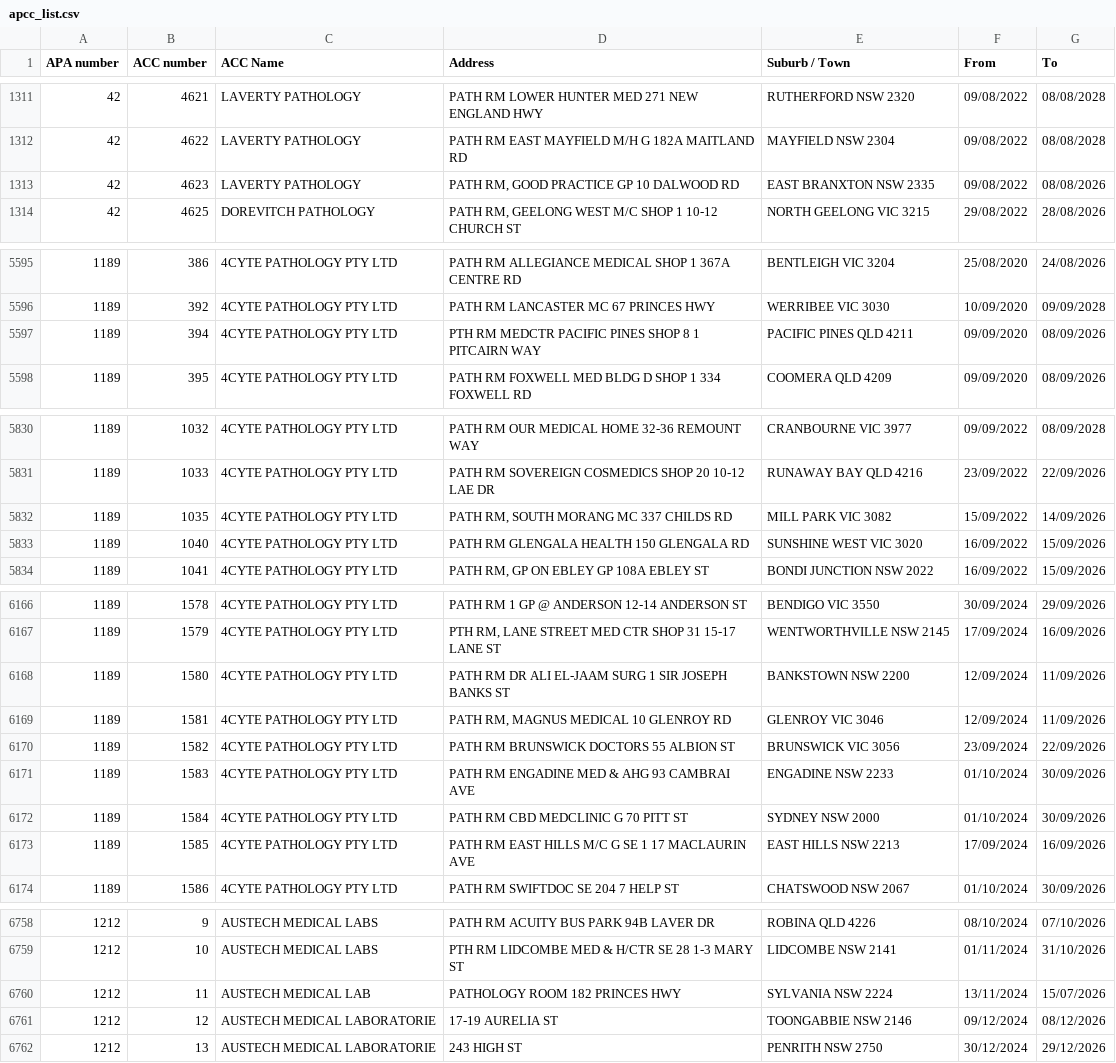
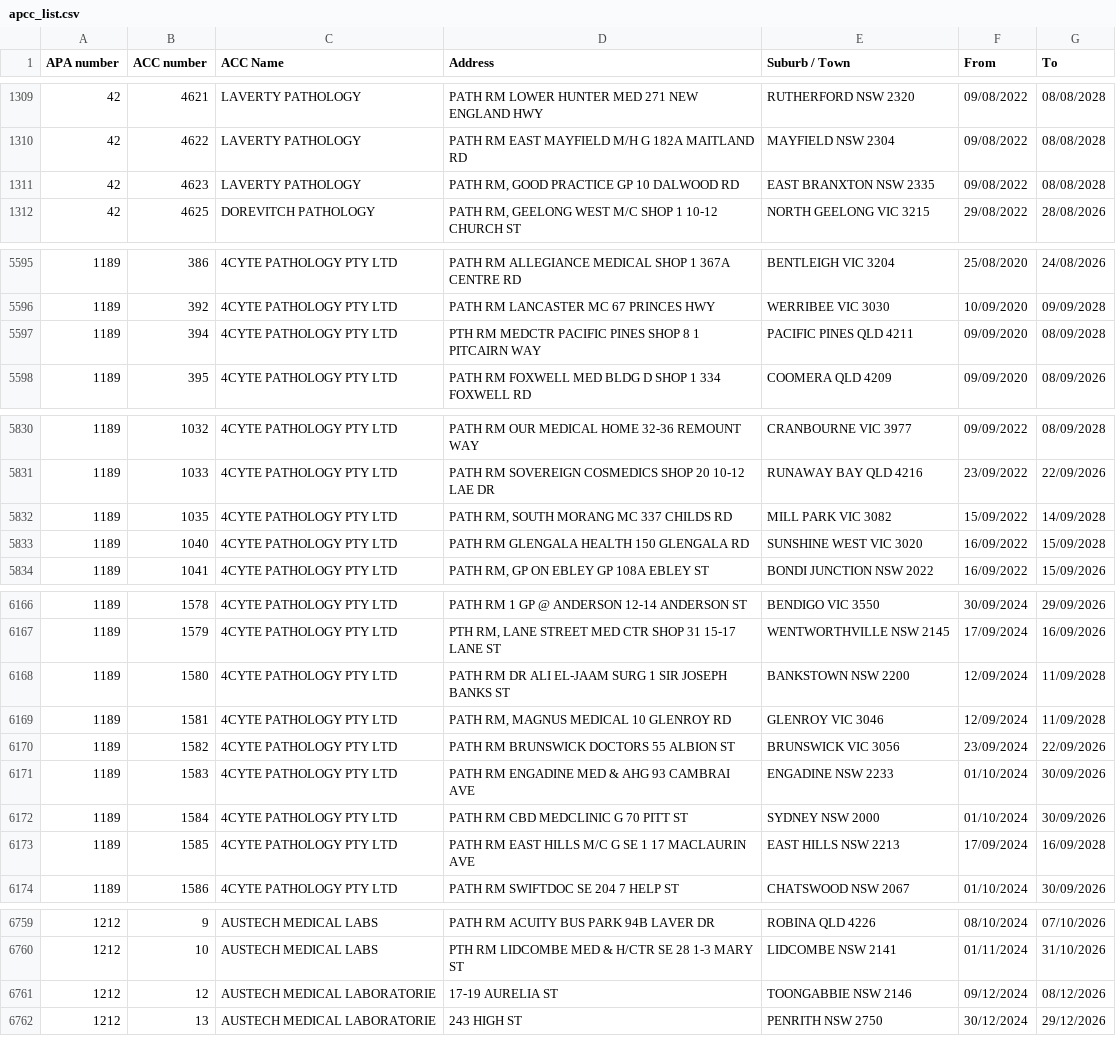
Before and after one commit to nwbort/apcc, a CSV file: apcc_list.csv, drawn as a sheet; only a part is shown, gaps mark what is left out; the diff covers the shown part only.

```diff
--- a/apcc_list.csv
+++ b/apcc_list.csv
@@ -1312,3 +1310,3 @@ APA number,ACC number,ACC Name,Address,Suburb / Town,From,To
 42,4622,LAVERTY PATHOLOGY,PATH RM EAST MAYFIELD M/H G 182A MAITLAND RD,MAYFIELD NSW 2304,09/08/2022,08/08/2028
-42,4623,LAVERTY PATHOLOGY,"PATH RM, GOOD PRACTICE GP 10 DALWOOD RD",EAST BRANXTON NSW 2335,09/08/2022,08/08/2026
+42,4623,LAVERTY PATHOLOGY,"PATH RM, GOOD PRACTICE GP 10 DALWOOD RD",EAST BRANXTON NSW 2335,09/08/2022,08/08/2028
 42,4625,DOREVITCH PATHOLOGY,"PATH RM, GEELONG WEST M/C SHOP 1 10-12 CHURCH ST",NORTH GEELONG VIC 3215,29/08/2022,28/08/2026
@@ -5596,3 +5596,3 @@ APA number,ACC number,ACC Name,Address,Suburb / Town,From,To
 1189,392,4CYTE PATHOLOGY PTY LTD,PATH RM LANCASTER MC 67 PRINCES HWY,WERRIBEE VIC 3030,10/09/2020,09/09/2028
-1189,394,4CYTE PATHOLOGY PTY LTD,PTH RM MEDCTR PACIFIC PINES SHOP 8 1 PITCAIRN WAY,PACIFIC PINES QLD 4211,09/09/2020,08/09/2026
+1189,394,4CYTE PATHOLOGY PTY LTD,PTH RM MEDCTR PACIFIC PINES SHOP 8 1 PITCAIRN WAY,PACIFIC PINES QLD 4211,09/09/2020,08/09/2028
 1189,395,4CYTE PATHOLOGY PTY LTD,PATH RM FOXWELL MED BLDG D SHOP 1 334 FOXWELL RD,COOMERA QLD 4209,09/09/2020,08/09/2026
@@ -5831,4 +5831,4 @@ APA number,ACC number,ACC Name,Address,Suburb / Town,From,To
 1189,1033,4CYTE PATHOLOGY PTY LTD,PATH RM SOVEREIGN COSMEDICS SHOP 20 10-12 LAE DR,RUNAWAY BAY QLD 4216,23/09/2022,22/09/2026
-1189,1035,4CYTE PATHOLOGY PTY LTD,"PATH RM, SOUTH MORANG MC 337 CHILDS RD",MILL PARK VIC 3082,15/09/2022,14/09/2026
-1189,1040,4CYTE PATHOLOGY PTY LTD,PATH RM GLENGALA HEALTH 150 GLENGALA RD,SUNSHINE WEST VIC 3020,16/09/2022,15/09/2026
+1189,1035,4CYTE PATHOLOGY PTY LTD,"PATH RM, SOUTH MORANG MC 337 CHILDS RD",MILL PARK VIC 3082,15/09/2022,14/09/2028
+1189,1040,4CYTE PATHOLOGY PTY LTD,PATH RM GLENGALA HEALTH 150 GLENGALA RD,SUNSHINE WEST VIC 3020,16/09/2022,15/09/2028
 1189,1041,4CYTE PATHOLOGY PTY LTD,"PATH RM, GP ON EBLEY GP 108A EBLEY ST",BONDI JUNCTION NSW 2022,16/09/2022,15/09/2026
@@ -6167,4 +6167,4 @@ APA number,ACC number,ACC Name,Address,Suburb / Town,From,To
 1189,1579,4CYTE PATHOLOGY PTY LTD,"PTH RM, LANE STREET MED CTR SHOP 31 15-17 LANE ST",WENTWORTHVILLE NSW 2145,17/09/2024,16/09/2026
-1189,1580,4CYTE PATHOLOGY PTY LTD,PATH RM DR ALI EL-JAAM SURG 1 SIR JOSEPH BANKS ST,BANKSTOWN NSW 2200,12/09/2024,11/09/2026
-1189,1581,4CYTE PATHOLOGY PTY LTD,"PATH RM, MAGNUS MEDICAL 10 GLENROY RD",GLENROY VIC 3046,12/09/2024,11/09/2026
+1189,1580,4CYTE PATHOLOGY PTY LTD,PATH RM DR ALI EL-JAAM SURG 1 SIR JOSEPH BANKS ST,BANKSTOWN NSW 2200,12/09/2024,11/09/2028
+1189,1581,4CYTE PATHOLOGY PTY LTD,"PATH RM, MAGNUS MEDICAL 10 GLENROY RD",GLENROY VIC 3046,12/09/2024,11/09/2028
 1189,1582,4CYTE PATHOLOGY PTY LTD,PATH RM BRUNSWICK DOCTORS 55 ALBION ST,BRUNSWICK VIC 3056,23/09/2024,22/09/2026
@@ -6172,3 +6172,3 @@ APA number,ACC number,ACC Name,Address,Suburb / Town,From,To
 1189,1584,4CYTE PATHOLOGY PTY LTD,PATH RM CBD MEDCLINIC G 70 PITT ST,SYDNEY NSW 2000,01/10/2024,30/09/2026
-1189,1585,4CYTE PATHOLOGY PTY LTD,PATH RM EAST HILLS M/C G SE 1 17 MACLAURIN AVE,EAST HILLS NSW 2213,17/09/2024,16/09/2026
+1189,1585,4CYTE PATHOLOGY PTY LTD,PATH RM EAST HILLS M/C G SE 1 17 MACLAURIN AVE,EAST HILLS NSW 2213,17/09/2024,16/09/2028
 1189,1586,4CYTE PATHOLOGY PTY LTD,PATH RM SWIFTDOC SE 204 7 HELP ST,CHATSWOOD NSW 2067,01/10/2024,30/09/2026
@@ -6759,3 +6760,2 @@ APA number,ACC number,ACC Name,Address,Suburb / Town,From,To
 1212,10,AUSTECH MEDICAL LABS,PTH RM LIDCOMBE MED & H/CTR SE 28 1-3 MARY ST,LIDCOMBE NSW 2141,01/11/2024,31/10/2026
-1212,11,AUSTECH MEDICAL LAB,PATHOLOGY ROOM 182 PRINCES HWY,SYLVANIA NSW 2224,13/11/2024,15/07/2026
 1212,12,AUSTECH MEDICAL LABORATORIE,17-19 AURELIA ST,TOONGABBIE NSW 2146,09/12/2024,08/12/2026
```
Also changed, not shown: 3 added rows, 2 removed rows and 1 edited cell elsewhere in this file.
